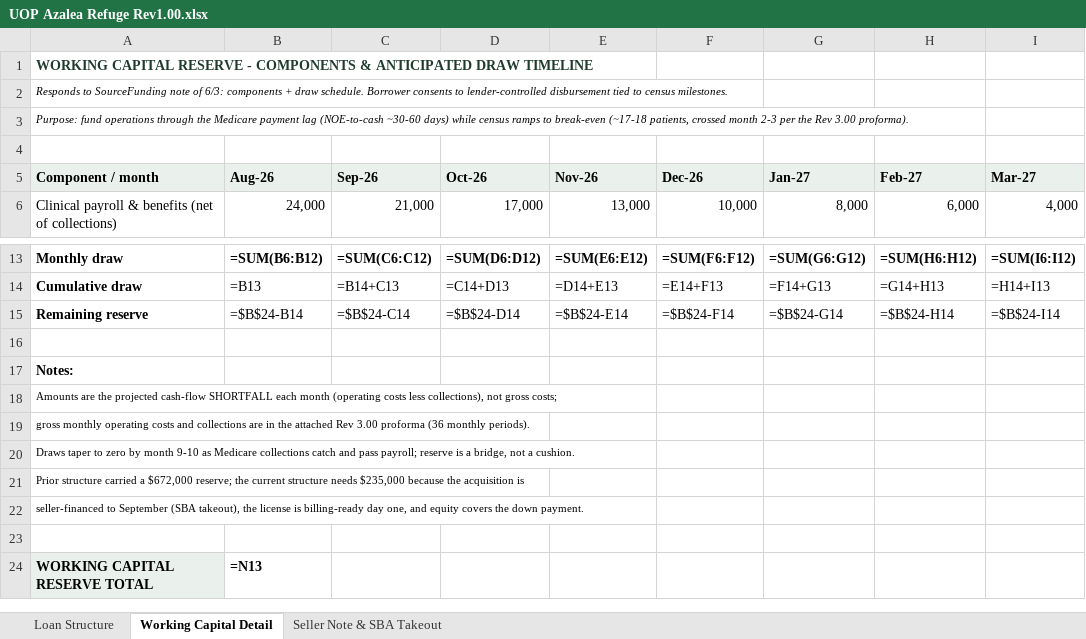
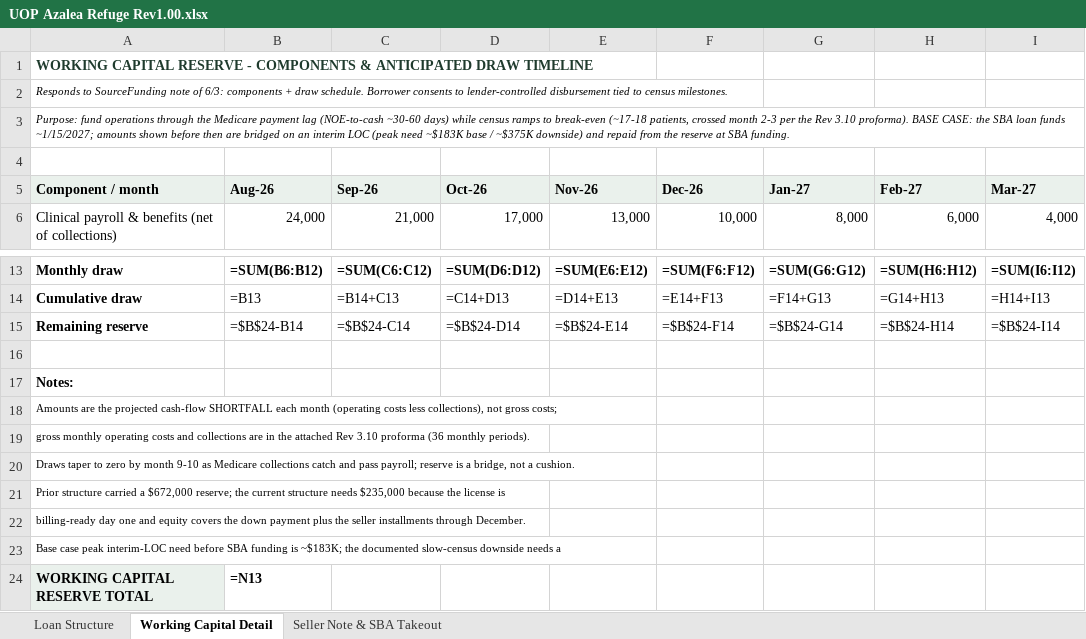
Before and after one commit to geoffschackmann1/genai-launchpad, an Excel workbook: sba_application/13_checklist_response_2026-07-16/UOP Azalea Refuge Rev1.00.xlsx, sheet Working Capital Detail, drawn as a sheet; only a part is shown, gaps mark what is left out; values as stored, in another font and other column widths than the file's, no borders; formulas without a stored value are shown as written; the diff names each change by its address in the sheet, - before the commit and + after, or states it on an @@ line.

```diff
--- a/sba_application/13_checklist_response_2026-07-16/UOP Azalea Refuge Rev1.00.xlsx (sheet Working Capital Detail)
+++ b/sba_application/13_checklist_response_2026-07-16/UOP Azalea Refuge Rev1.00.xlsx (sheet Working Capital Detail)
-A3 (Component / month): …the Rev 3.00 proforma).
+A3 (Component / month): …the Rev 3.10 proforma). BASE CASE: the SBA loan funds ~1/15/2027; amounts shown before then are bridged on an interim LOC (peak need ~$183K base / ~$375K downside) and repaid from the reserve at SBA funding.
-A19 (Component / month): …attached Rev 3.00 proforma (36…
+A19 (Component / month): …attached Rev 3.10 proforma (36…
-A21 (Component / month): …because the acquisition is
+A21 (Component / month): …because the license is
-A22 (Component / month): seller-financed to September (SBA takeout), the license is billing-ready day one, and equity covers the down payment.
+A22 (Component / month): billing-ready day one and equity covers the down payment plus the seller installments through December.
-A23 (Component / month): (empty)
+A23 (Component / month): Base case peak interim-LOC need before SBA funding is ~$183K; the documented slow-census downside needs a
```
Also changed, not shown: sheet Seller Note & SBA Takeout, sheet Loan Structure, 20 other files.
